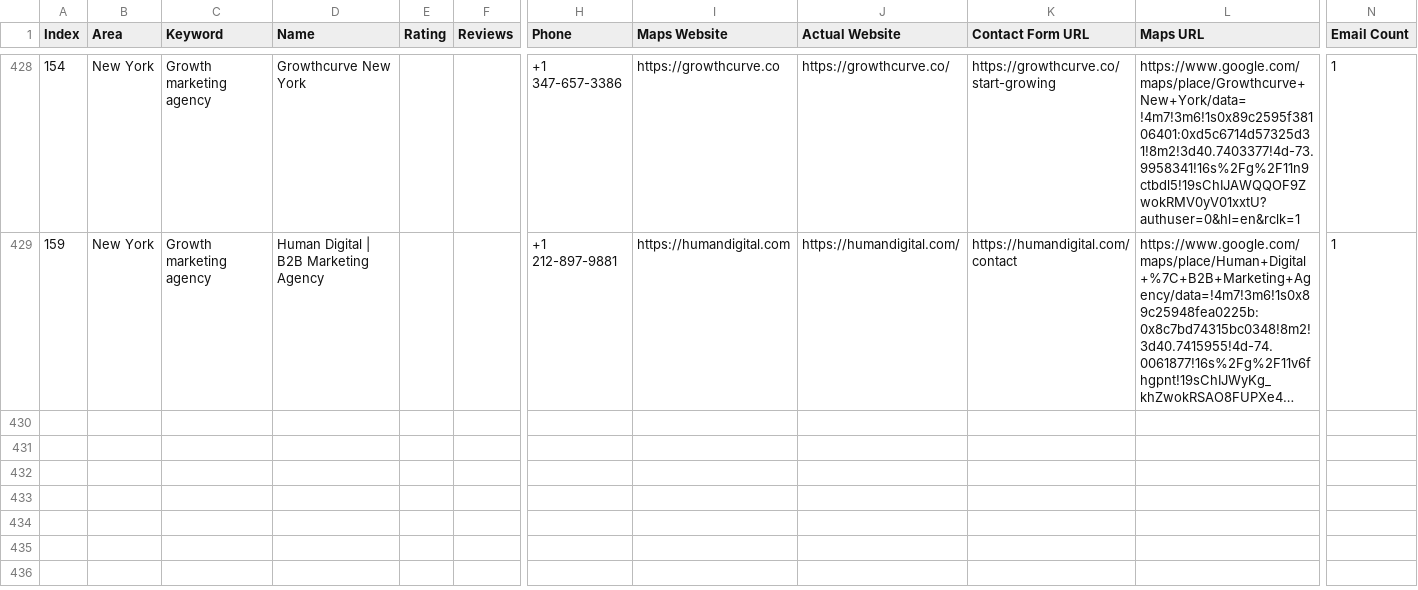
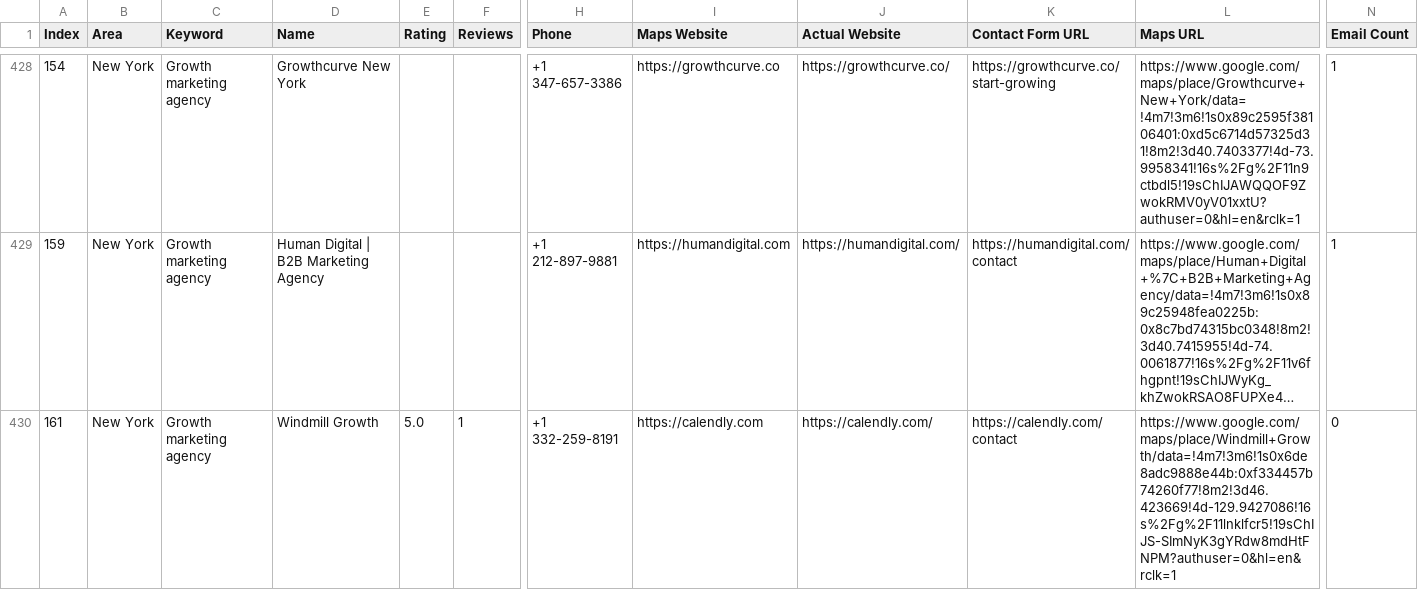
Before and after one commit to farhan281/hcf, a CSV file: digital_marketing_data.csv, drawn as a sheet; only a part is shown, gaps mark what is left out; long unchanged cells end in …; rows hold the shown columns only; the diff names each change by its address in the sheet, - before the commit and + after, or states it on an @@ line.

```diff
--- a/digital_marketing_data.csv
+++ b/digital_marketing_data.csv
+row 430: 161 | New York | Growth marketing agency | Windmill Growth | 5.0 | 1 | +1 332-259-8191 | https://calendly.com | https://calendly.com/ | https://calendly.com/contact | https://www.google.com/maps/place/Windmill+Growth/data=!4m7!3m6!1s0x6de8adc9888e44b:0xf334457b74260f77!8m2!3d46.423669!4d-129.9427086!16s%2Fg%2F11lnklfcr5!19sChIJS-SImNyK3gYRdw8mdHtFNPM?authuser=0&hl=en&rclk=1 | 0
```
Also changed, not shown: 2 other files.
